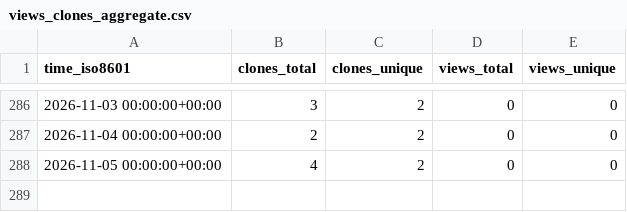
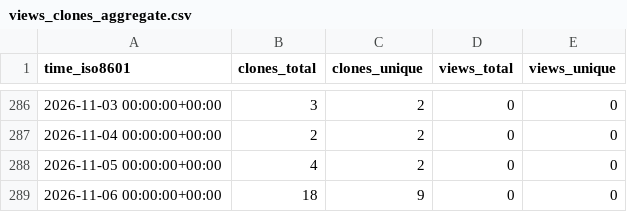
Before and after one commit to EarthSciML/UrbanCanopy.jl, a CSV file: EarthSciML/UrbanCanopy.jl/ghrs-data/views_clones_aggregate.csv, drawn as a sheet; only a part is shown, gaps mark what is left out.

```diff
--- a/EarthSciML/UrbanCanopy.jl/ghrs-data/views_clones_aggregate.csv
+++ b/EarthSciML/UrbanCanopy.jl/ghrs-data/views_clones_aggregate.csv
@@ -288 +288,2 @@ time_iso8601,clones_total,clones_unique,views_total,views_unique
 2026-11-05 00:00:00+00:00,4,2,0,0
+2026-11-06 00:00:00+00:00,18,9,0,0
```
Also changed, not shown: 1 other file.
